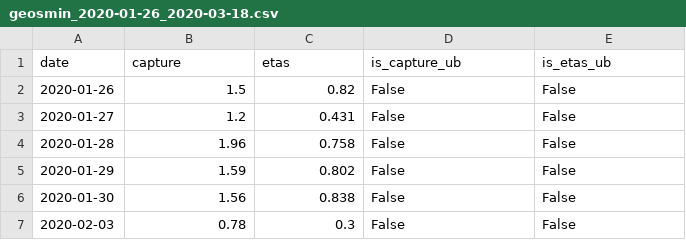
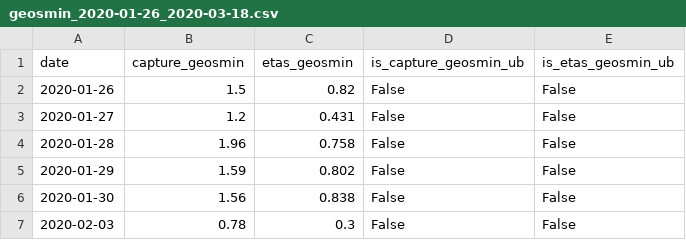
Before and after one commit to guidanoli/inf1032, a CSV file: output/guandu/geosmin_2020-01-26_2020-03-18.csv, drawn as a sheet; only a part is shown.

Commit message:
Geosmin forecast

```diff
--- a/output/guandu/geosmin_2020-01-26_2020-03-18.csv
+++ b/output/guandu/geosmin_2020-01-26_2020-03-18.csv
@@ -1,2 +1,2 @@
-date,capture,etas,is_capture_ub,is_etas_ub
+date,capture_geosmin,etas_geosmin,is_capture_geosmin_ub,is_etas_geosmin_ub
 2020-01-26,1.5,0.82,False,False
```
Also changed, not shown: 2 other files.
